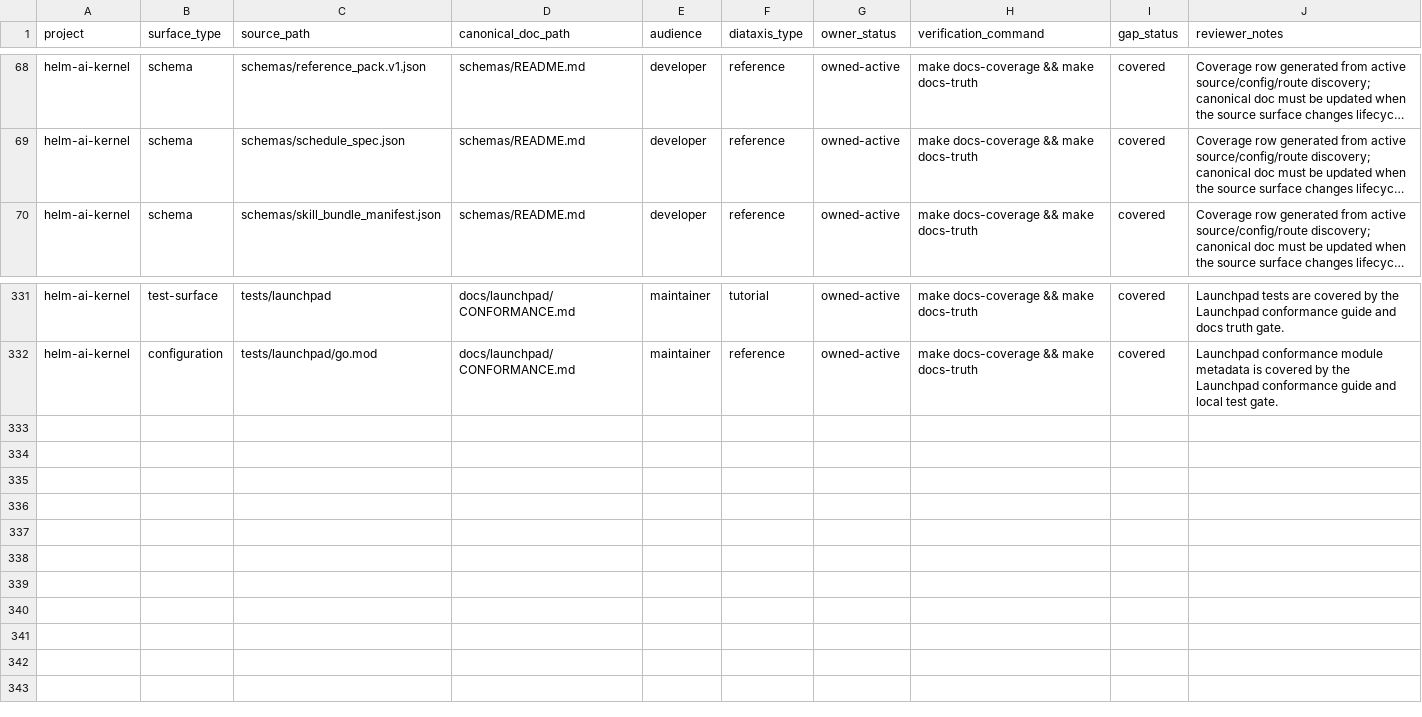
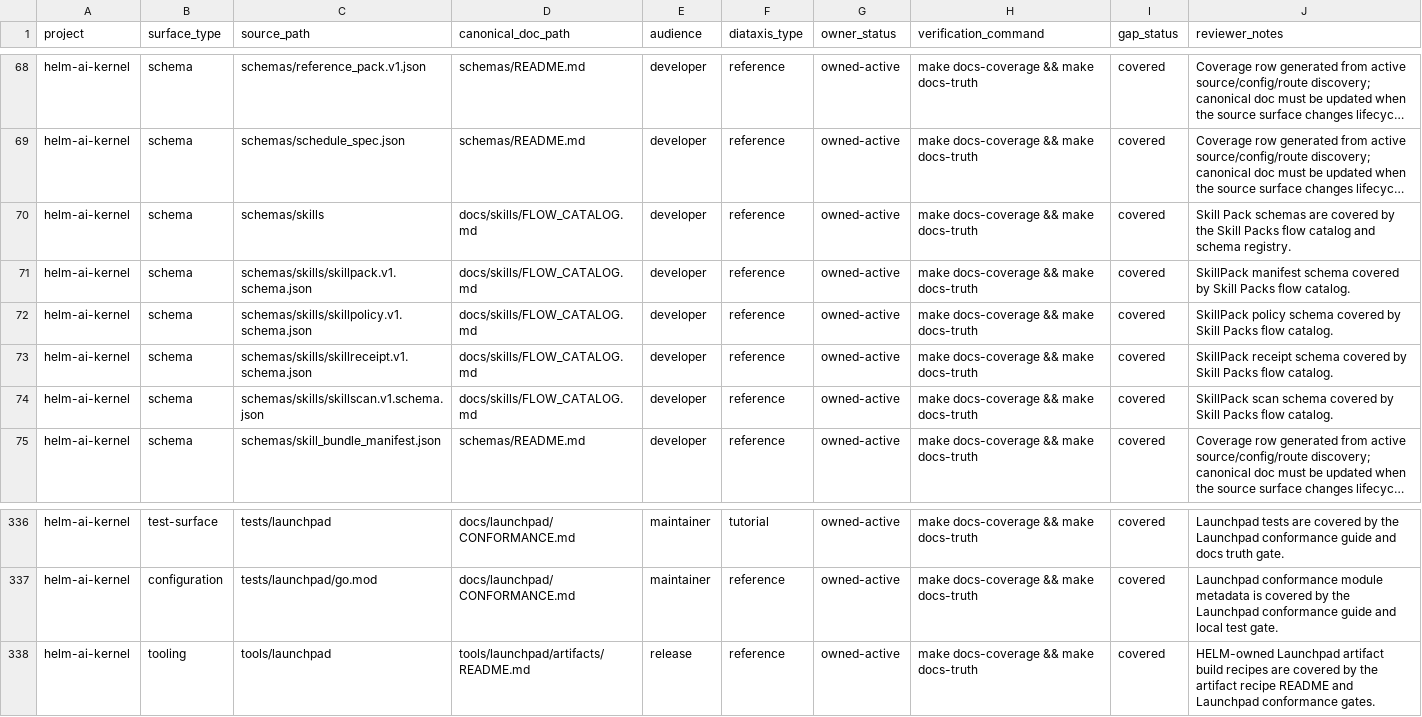
Before and after one commit to Mindburn-Labs/helm-ai-kernel, a CSV file: docs/documentation-coverage.csv, drawn as a sheet; only a part is shown, gaps mark what is left out; long unchanged cells end in …; the diff names each change by its address in the sheet, - before the commit and + after, or states it on an @@ line.

Commit message:
Complete fail-closed Launchpad and Skill Packs remediation

```diff
--- a/docs/documentation-coverage.csv
+++ b/docs/documentation-coverage.csv
+row 70: helm-ai-kernel | schema | schemas/skills | docs/skills/FLOW_CATALOG.md | developer | reference | owned-active | make docs-coverage && make docs-truth | covered | Skill Pack schemas are covered by the Skill Packs flow catalog and schema registry.
+row 71: helm-ai-kernel | schema | schemas/skills/skillpack.v1.schema.json | docs/skills/FLOW_CATALOG.md | developer | reference | owned-active | make docs-coverage && make docs-truth | covered | SkillPack manifest schema covered by Skill Packs flow catalog.
+row 72: helm-ai-kernel | schema | schemas/skills/skillpolicy.v1.schema.json | docs/skills/FLOW_CATALOG.md | developer | reference | owned-active | make docs-coverage && make docs-truth | covered | SkillPack policy schema covered by Skill Packs flow catalog.
+row 73: helm-ai-kernel | schema | schemas/skills/skillreceipt.v1.schema.json | docs/skills/FLOW_CATALOG.md | developer | reference | owned-active | make docs-coverage && make docs-truth | covered | SkillPack receipt schema covered by Skill Packs flow catalog.
+row 74: helm-ai-kernel | schema | schemas/skills/skillscan.v1.schema.json | docs/skills/FLOW_CATALOG.md | developer | reference | owned-active | make docs-coverage && make docs-truth | covered | SkillPack scan schema covered by Skill Packs flow catalog.
+row 338: helm-ai-kernel | tooling | tools/launchpad | tools/launchpad/artifacts/README.md | release | reference | owned-active | make docs-coverage && make docs-truth | covered | HELM-owned Launchpad artifact build recipes are covered by the artifact recipe README and Launchpad conformance gates.
```
Also changed, not shown: 58 other files.
